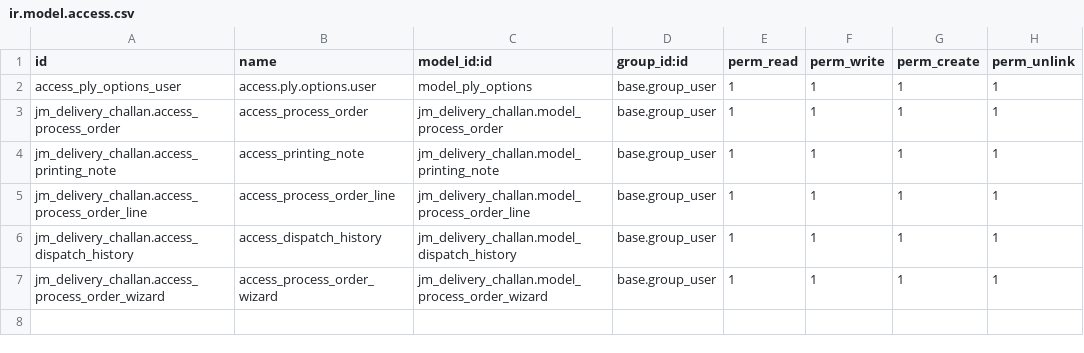
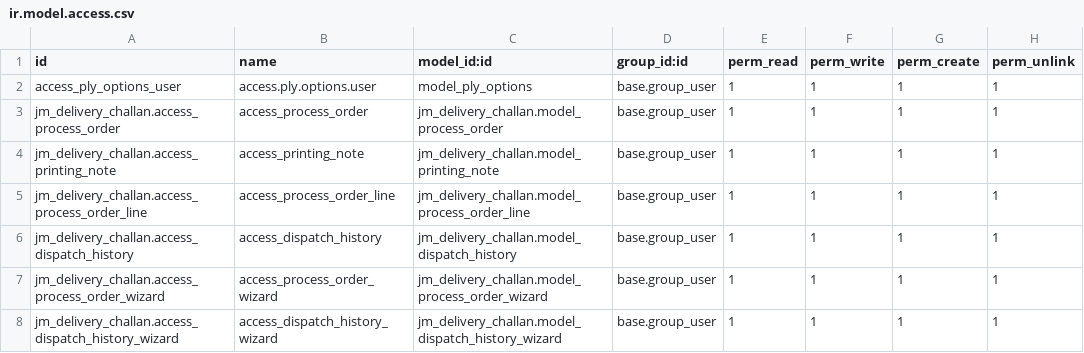
Before and after one commit to Jayank-98/amarnath_packaging, a CSV file: jm_delivery_challan/security/ir.model.access.csv, drawn as a sheet.

```diff
--- a/jm_delivery_challan/security/ir.model.access.csv
+++ b/jm_delivery_challan/security/ir.model.access.csv
@@ -7 +7,2 @@ jm_delivery_challan.access_dispatch_history,access_dispatch_history,jm_delivery_
 jm_delivery_challan.access_process_order_wizard,access_process_order_wizard,jm_delivery_challan.model_process_order_wizard,base.group_user,1,1,1,1
+jm_delivery_challan.access_dispatch_history_wizard,access_dispatch_history_wizard,jm_delivery_challan.model_dispatch_history_wizard,base.group_user,1,1,1,1
```
Also changed, not shown: 18 other files.
